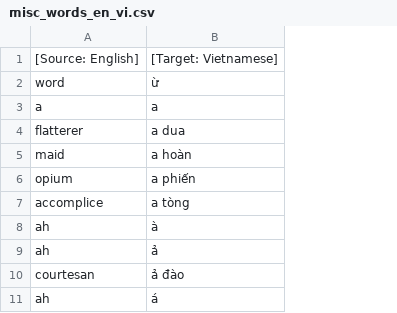
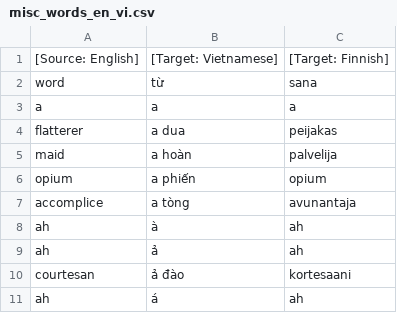
Before and after one commit to khryo-makhina/public, a CSV file: translations_csv/TextToSpeechApp/csv_files/misc_words_en_vi.csv, drawn as a sheet; only a part is shown; the diff covers the shown part only; the diff names each change by its address in the sheet, - before the commit and + after, or states it on an @@ line.

```diff
--- a/translations_csv/TextToSpeechApp/csv_files/misc_words_en_vi.csv
+++ b/translations_csv/TextToSpeechApp/csv_files/misc_words_en_vi.csv
+column C, rows 1-11: [Target: Finnish] | sana | a | peijakas | palvelija | opium | avunantaja | ah | ah | kortesaani | ah
-B2: ừ
+B2: từ
```
Also changed, not shown: 37 added rows elsewhere in this file.
